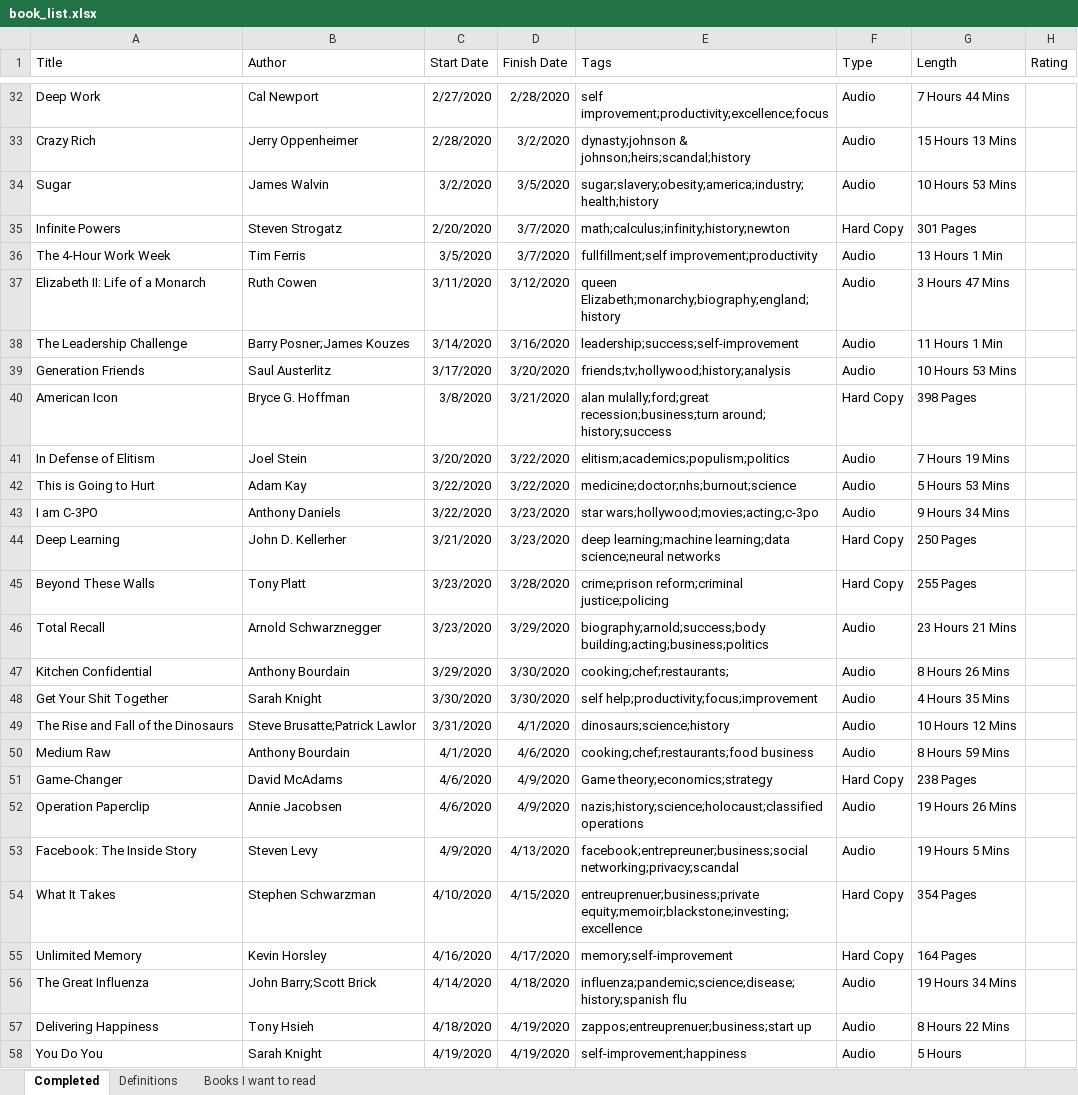
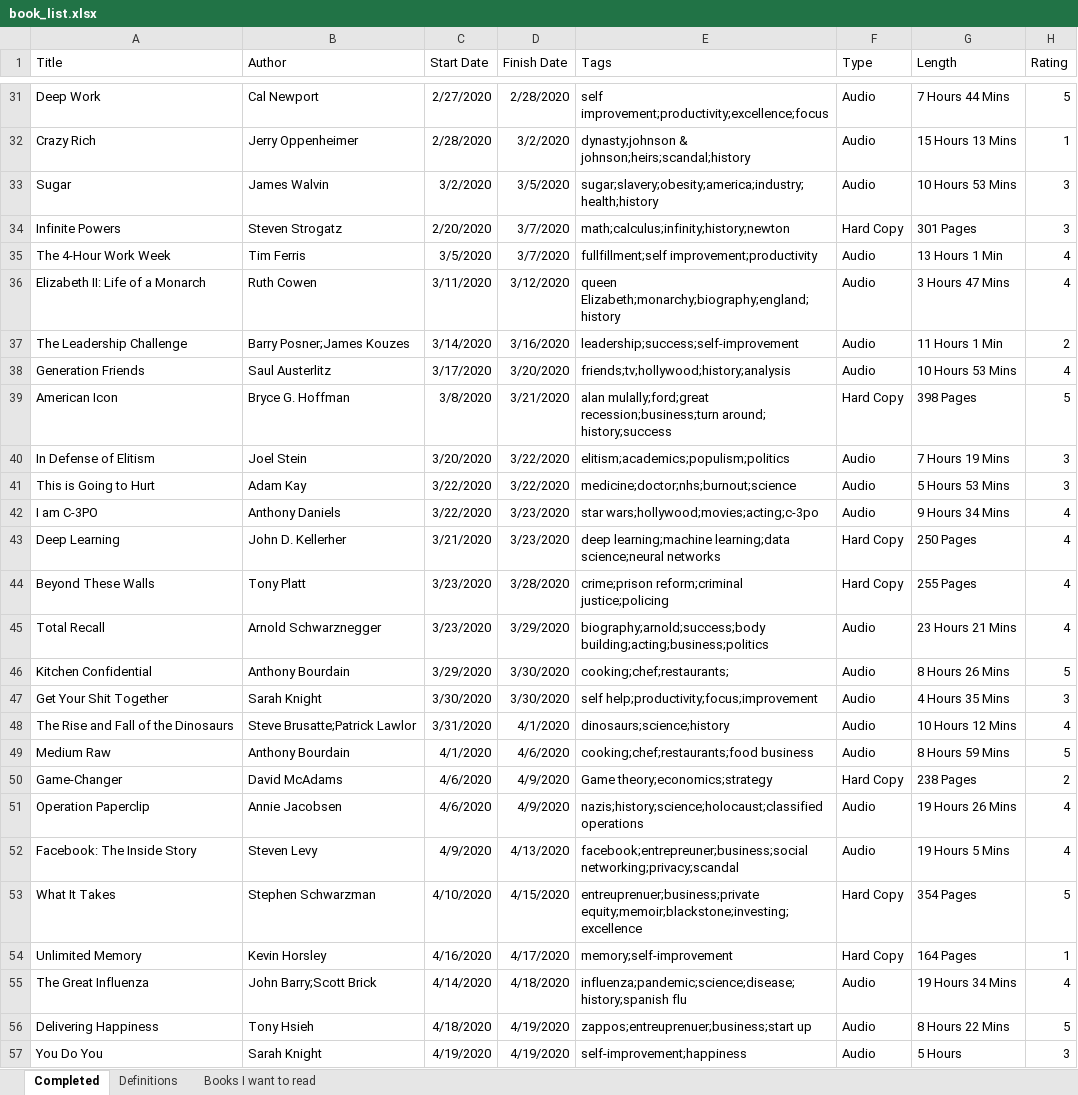
Before and after one commit to zachfloro/reading_list, an Excel workbook: book_list.xlsx, sheet Completed, drawn as a sheet; only a part is shown, gaps mark what is left out; values as stored, in another font and other column widths than the file's, no borders; addresses are those after the commit; the diff covers the shown part only; the diff names each change by its address in the sheet, - before the commit and + after, or states it on an @@ line.

Commit message:
added ratings for each book read

```diff
--- a/book_list.xlsx (sheet Completed)
+++ b/book_list.xlsx (sheet Completed)
-H31 (Rating): (empty)
+H31 (Rating): 5
-H32 (Rating): (empty)
+H32 (Rating): 1
-H33:H34 (Rating): (empty)
+H33:H34 (Rating): 3
-H35:H36 (Rating): (empty)
+H35:H36 (Rating): 4
-H37 (Rating): (empty)
+H37 (Rating): 2
-H38 (Rating): (empty)
+H38 (Rating): 4
-H39 (Rating): (empty)
+H39 (Rating): 5
-H40:H41 (Rating): (empty)
+H40:H41 (Rating): 3
-H42:H45 (Rating): (empty)
+H42:H45 (Rating): 4
-H46 (Rating): (empty)
+H46 (Rating): 5
-H47 (Rating): (empty)
+H47 (Rating): 3
-H48 (Rating): (empty)
+H48 (Rating): 4
-H49 (Rating): (empty)
+H49 (Rating): 5
-H50 (Rating): (empty)
+H50 (Rating): 2
-H51:H52 (Rating): (empty)
+H51:H52 (Rating): 4
-H53 (Rating): (empty)
+H53 (Rating): 5
-H54 (Rating): (empty)
+H54 (Rating): 1
-H55 (Rating): (empty)
+H55 (Rating): 4
-H56 (Rating): (empty)
+H56 (Rating): 5
-H57 (Rating): (empty)
+H57 (Rating): 3
```
Also changed, not shown: 1 removed row and 73 edited cells elsewhere in this sheet.
